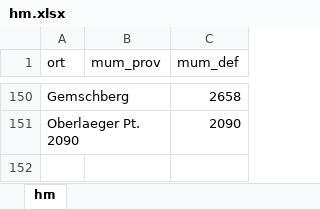
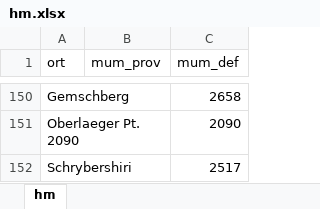
Before and after one commit to rufi77/running, an Excel workbook: data/hm.xlsx, sheet hm, drawn as a sheet; only a part is shown, gaps mark what is left out; values as stored, in another font and other column widths than the file's, no borders; the diff names each change by its address in the sheet, - before the commit and + after, or states it on an @@ line.

```diff
--- a/data/hm.xlsx (sheet hm)
+++ b/data/hm.xlsx (sheet hm)
+row 152: Schrybershiri |  | 2517
```
Also changed, not shown: 33 other files.
